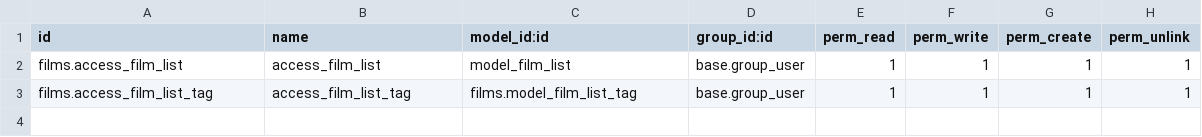
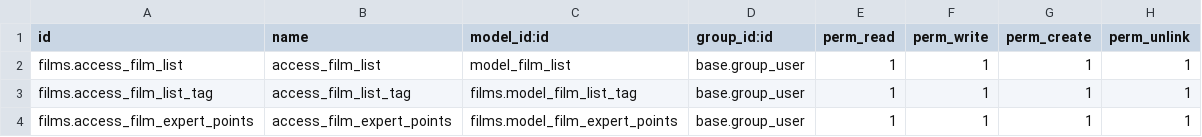
Before and after one commit to ejsp2005/odoo_films, a CSV file: security/ir.model.access.csv, drawn as a sheet.

```diff
--- a/security/ir.model.access.csv
+++ b/security/ir.model.access.csv
@@ -3 +3,2 @@ films.access_film_list,access_film_list,model_film_list,base.group_user,1,1,1,1
 films.access_film_list_tag,access_film_list_tag,films.model_film_list_tag,base.group_user,1,1,1,1
+films.access_film_expert_points,access_film_expert_points,films.model_film_expert_points,base.group_user,1,1,1,1
```
Also changed, not shown: 8 other files.
